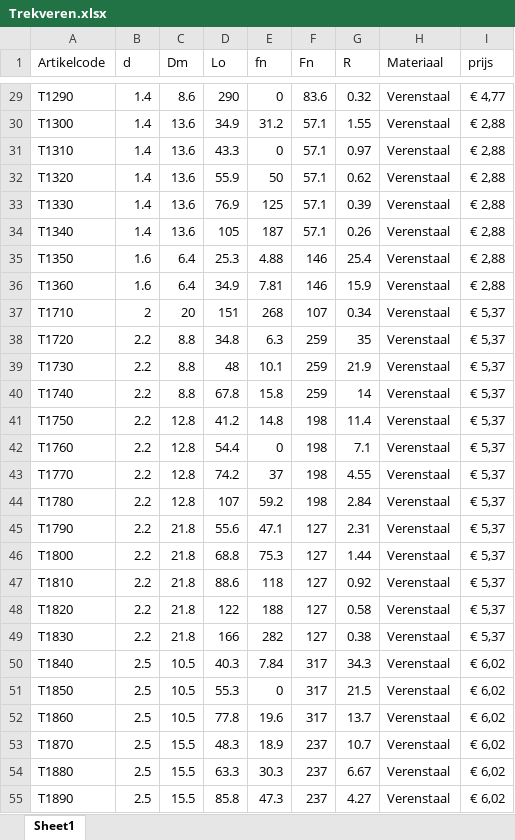
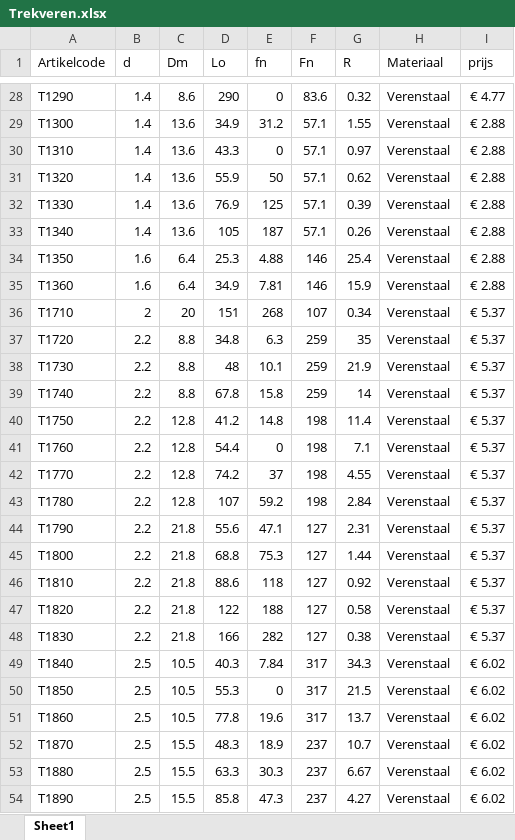
Before and after one commit to benGmaker/BFP-collectorswap-gravity-compensation, an Excel workbook: Trekveren.xlsx, sheet Sheet1, drawn as a sheet; only a part is shown, gaps mark what is left out; values as stored, in another font and other column widths than the file's, no cell formats; addresses are those after the commit; the diff covers the shown part only; the diff names each change by its address in the sheet, - before the commit and + after, or states it on an @@ line.

```diff
--- a/Trekveren.xlsx (sheet Sheet1)
+++ b/Trekveren.xlsx (sheet Sheet1)
-I28 (prijs): € 4,77
+I28 (prijs): € 4.77
-I29:I35 (prijs): € 2,88
+I29:I35 (prijs): € 2.88
-I36:I48 (prijs): € 5,37
+I36:I48 (prijs): € 5.37
-I49:I54 (prijs): € 6,02
+I49:I54 (prijs): € 6.02
```
Also changed, not shown: 1 removed row and 407 edited cells elsewhere in this sheet, cell formats, curve.xlsx, 4 other files.
